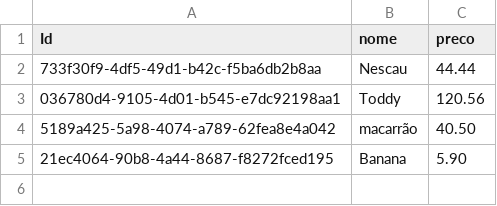
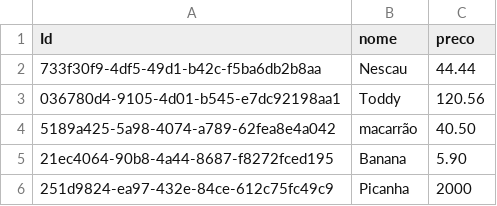
Before and after one commit to Rafaelx32/Lista-de-compras, a CSV file: compras.csv, drawn as a sheet; the diff names each change by its address in the sheet, - before the commit and + after, or states it on an @@ line.

```diff
--- a/compras.csv
+++ b/compras.csv
+row 6: 251d9824-ea97-432e-84ce-612c75fc49c9 | Picanha | 2000
```
Also changed, not shown: 2 other files.
